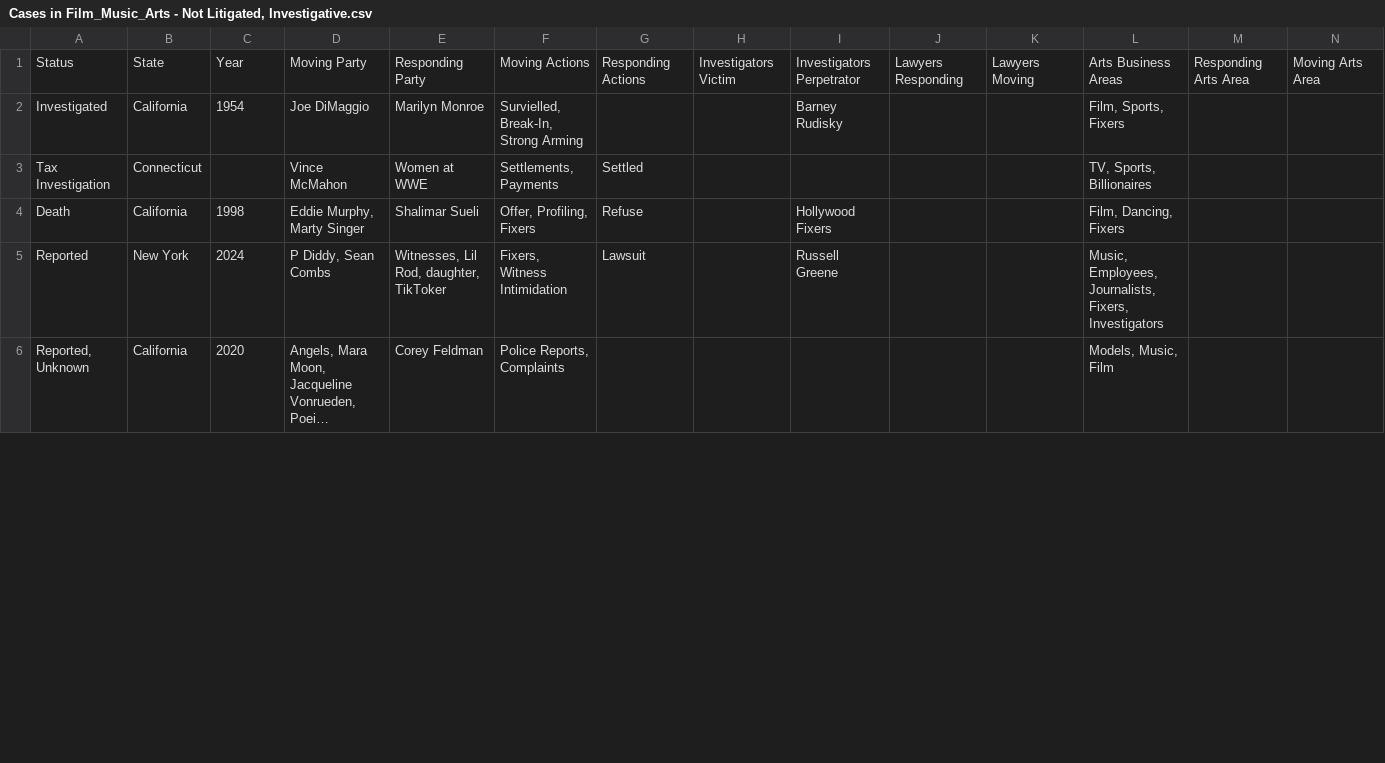
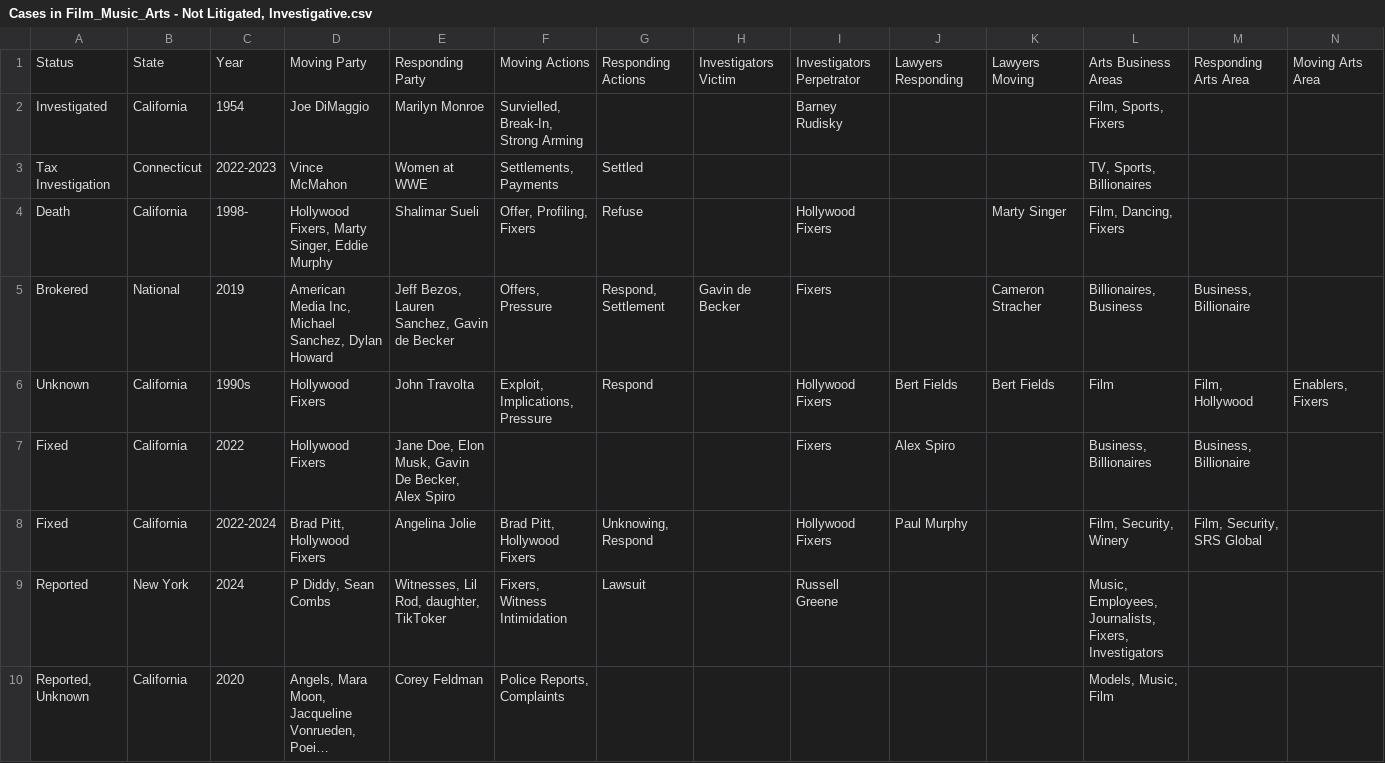
Before and after one commit to RescueSocial/Victims_Cases_Film-Music-Arts, a CSV file: Cases in Film_Music_Arts - Not Litigated, Investigative.csv, drawn as a sheet; only a part is shown; long unchanged cells end in …; rows hold the shown columns only; the diff covers the shown part only; the diff names each change by its address in the sheet, - before the commit and + after, or states it on an @@ line.

Commit message:
Cases in Film_Music_Arts - Not Litigated, Investigative.csv

```diff
--- a/Cases in Film_Music_Arts - Not Litigated, Investigative.csv
+++ b/Cases in Film_Music_Arts - Not Litigated, Investigative.csv
-C3: (empty)
+C3: 2022-2023
-C4: 1998
+C4: 1998-
-D4: Eddie Murphy, Marty Singer
+D4: Hollywood Fixers, Marty Singer, Eddie Murphy
-K4: (empty)
+K4: Marty Singer
+row 5: Brokered | National | 2019 | American Media Inc, Michael Sanchez, Dylan Howard | Jeff Bezos, Lauren Sanchez, Gavin de Becker | Offers, Pressure | Respond, Settlement | Gavin de Becker | Fixers |  | Cameron Stracher | Billionaires, Business | Business, Billionaire
+row 6: Unknown | California | 1990s | Hollywood Fixers | John Travolta | Exploit, Implications, Pressure | Respond |  | Hollywood Fixers | Bert Fields | Bert Fields | Film | Film, Hollywood | Enablers, Fixers
+row 7: Fixed | California | 2022 | Hollywood Fixers | Jane Doe, Elon Musk, Gavin De Becker, Alex Spiro |  |  |  | Fixers | Alex Spiro |  | Business, Billionaires | Business, Billionaire
+row 8: Fixed | California | 2022-2024 | Brad Pitt, Hollywood Fixers | Angelina Jolie | Brad Pitt, Hollywood Fixers | Unknowing, Respond |  | Hollywood Fixers | Paul Murphy |  | Film, Security, Winery | Film, Security, SRS Global
```
Also changed, not shown: 3 added rows and 12 edited cells elsewhere in this file.
